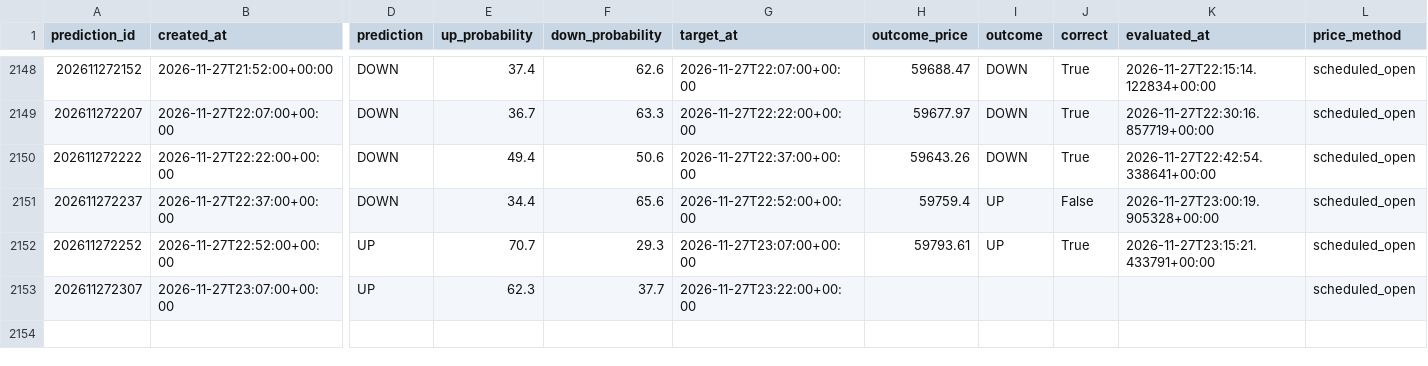
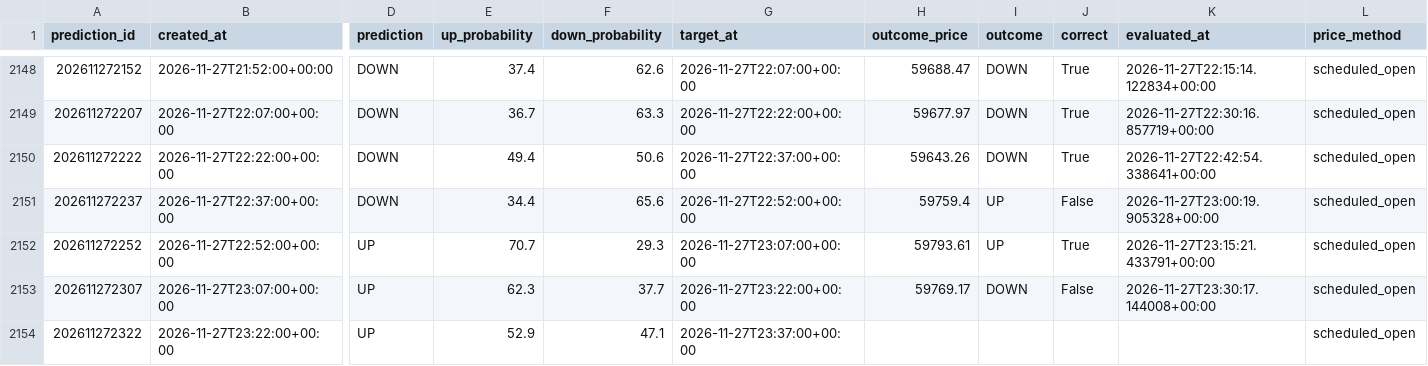
Before and after one commit to UncleJeffaffa/bitcoin-prediction-bot, a CSV file: predictions.csv, drawn as a sheet; only a part is shown, gaps mark what is left out; rows hold the shown columns only; the diff names each change by its address in the sheet, - before the commit and + after, or states it on an @@ line.

```diff
--- a/predictions.csv
+++ b/predictions.csv
-H2153 (outcome_price): (empty)
+H2153 (outcome_price): 59769.17
-I2153 (outcome): (empty)
+I2153 (outcome): DOWN
-J2153 (correct): (empty)
+J2153 (correct): False
-K2153 (evaluated_at): (empty)
+K2153 (evaluated_at): 2026-11-27T23:30:17.144008+00:00
+row 2154: 202611272322 | 2026-11-27T23:22:00+00:00 | UP | 52.9 | 47.1 | 2026-11-27T23:37:00+00:00 |  |  |  |  | scheduled_open
```
Also changed, not shown: paper_mean_reversion.csv.
